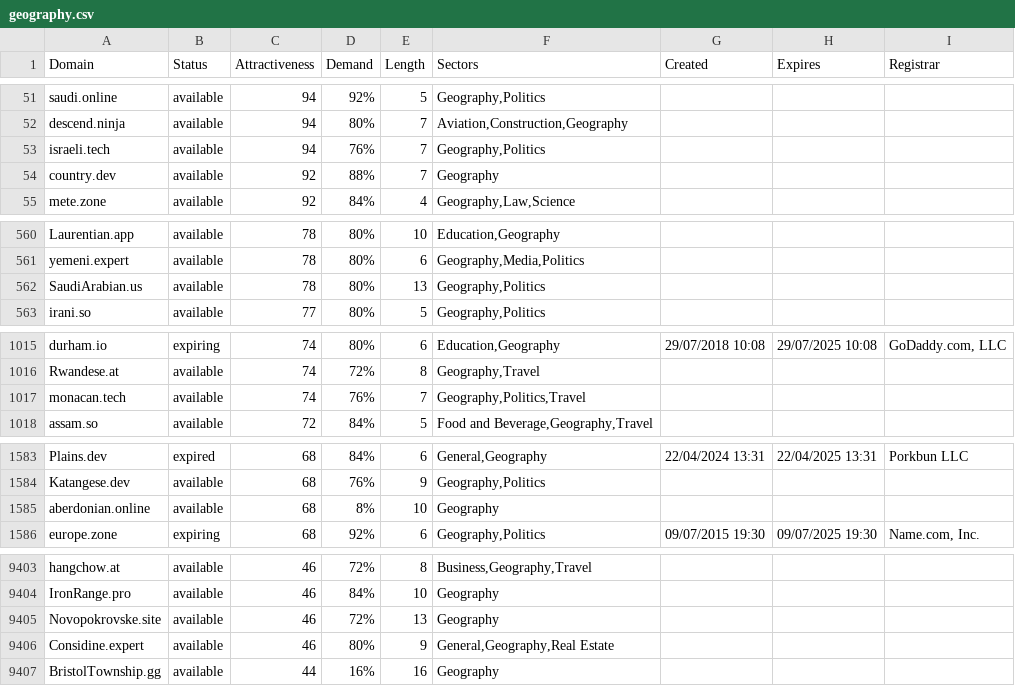
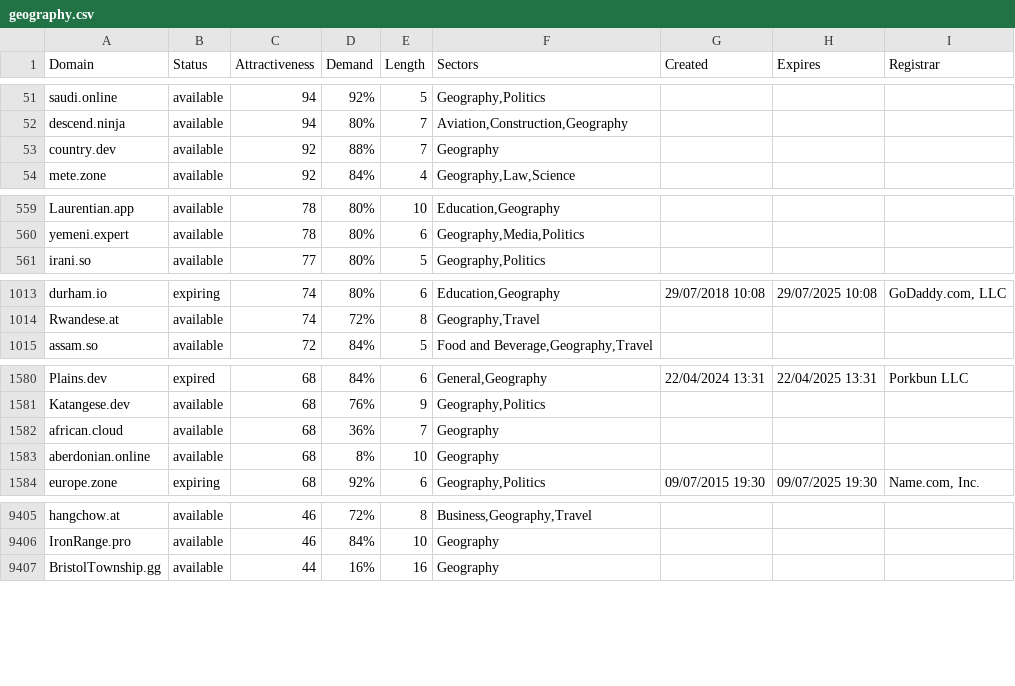
Before and after one commit to UniqueDomains/geography-oneword-domains, a CSV file: geography.csv, drawn as a sheet; only a part is shown, gaps mark what is left out; the diff covers the shown part only.

Commit message:
Domains update

```diff
--- a/geography.csv
+++ b/geography.csv
@@ -52,3 +52,2 @@ saudi.online,available,94,92%,5,"Geography,Politics",,,
 descend.ninja,available,94,80%,7,"Aviation,Construction,Geography",,,
-israeli.tech,available,94,76%,7,"Geography,Politics",,,
 country.dev,available,92,88%,7,Geography,,,
@@ -561,3 +560,2 @@ Laurentian.app,available,78,80%,10,"Education,Geography",,,
 yemeni.expert,available,78,80%,6,"Geography,Media,Politics",,,
-SaudiArabian.us,available,78,80%,13,"Geography,Politics",,,
 irani.so,available,77,80%,5,"Geography,Politics",,,
@@ -1016,3 +1014,2 @@ durham.io,expiring,74,80%,6,"Education,Geography",29/07/2018 10:08,29/07/2025 10
 Rwandese.at,available,74,72%,8,"Geography,Travel",,,
-monacan.tech,available,74,76%,7,"Geography,Politics,Travel",,,
 assam.so,available,72,84%,5,"Food and Beverage,Geography,Travel",,,
@@ -1584,2 +1581,3 @@ Plains.dev,expired,68,84%,6,"General,Geography",22/04/2024 13:31,22/04/2025 13:3
 Katangese.dev,available,68,76%,9,"Geography,Politics",,,
+african.cloud,available,68,36%,7,Geography,,,
 aberdonian.online,available,68,8%,10,Geography,,,
@@ -9404,4 +9406,2 @@ hangchow.at,available,46,72%,8,"Business,Geography,Travel",,,
 IronRange.pro,available,46,84%,10,Geography,,,
-Novopokrovske.site,available,46,72%,13,Geography,,,
-Considine.expert,available,46,80%,9,"General,Geography,Real Estate",,,
 BristolTownship.gg,available,44,16%,16,Geography,,,
```
Also changed, not shown: 6 added rows and 2 removed rows elsewhere in this file, 2 other files.
